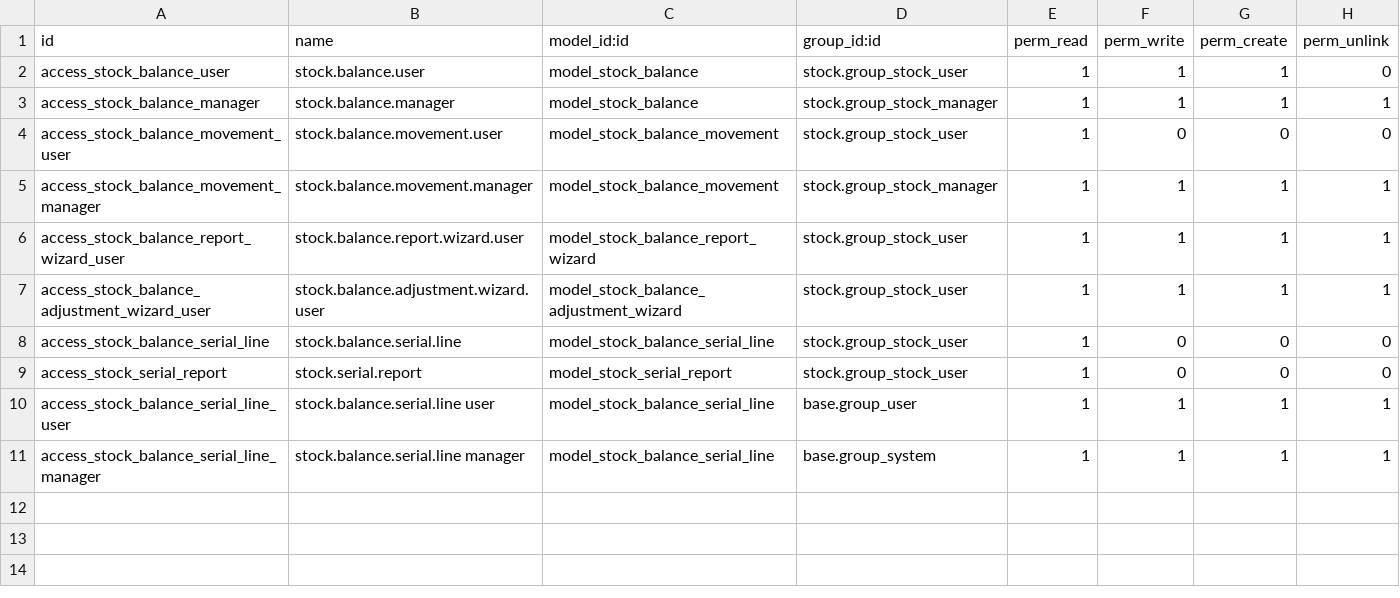
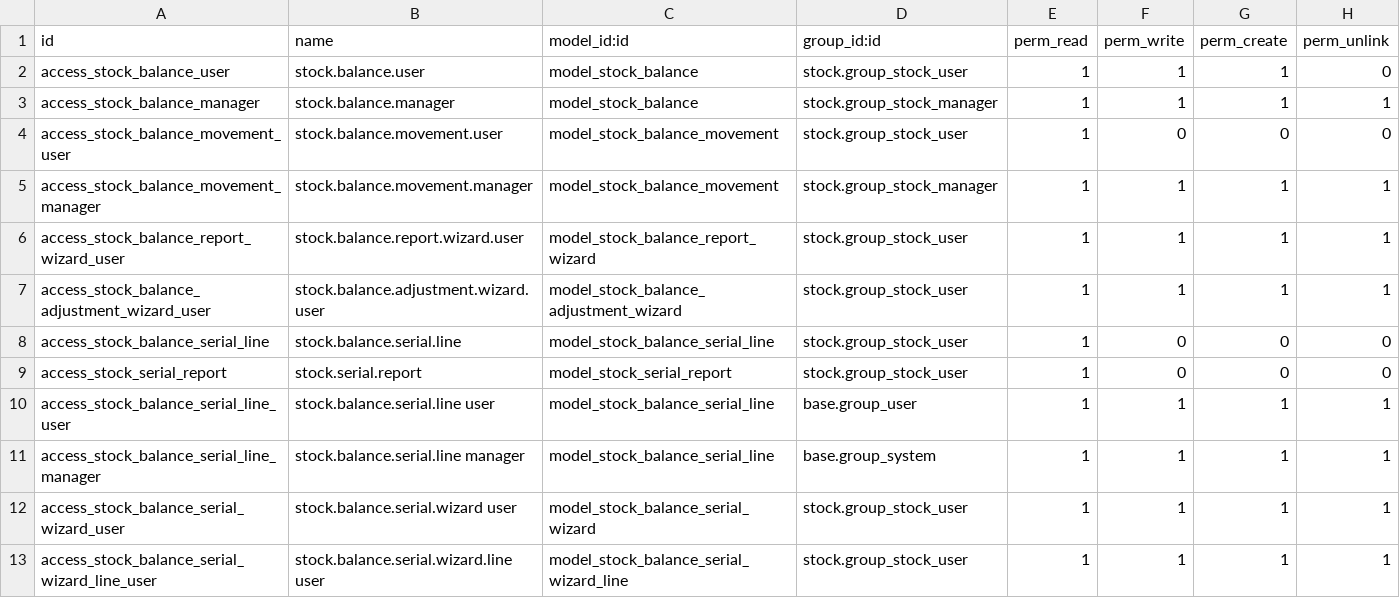
Before and after one commit to grapefruit1302/Columbus_Warehouse, a CSV file: stock_balance_management/security/ir.model.access.csv, drawn as a sheet; the diff names each change by its address in the sheet, - before the commit and + after, or states it on an @@ line.

```diff
--- a/stock_balance_management/security/ir.model.access.csv
+++ b/stock_balance_management/security/ir.model.access.csv
+row 12: access_stock_balance_serial_wizard_user | stock.balance.serial.wizard user | model_stock_balance_serial_wizard | stock.group_stock_user | 1 | 1 | 1 | 1
+row 13: access_stock_balance_serial_wizard_line_user | stock.balance.serial.wizard.line user | model_stock_balance_serial_wizard_line | stock.group_stock_user | 1 | 1 | 1 | 1
```
Also changed, not shown: 4 other files.
